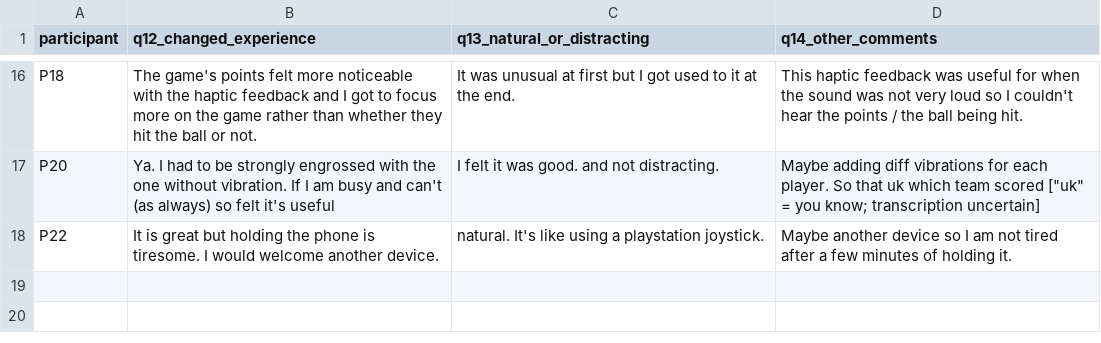
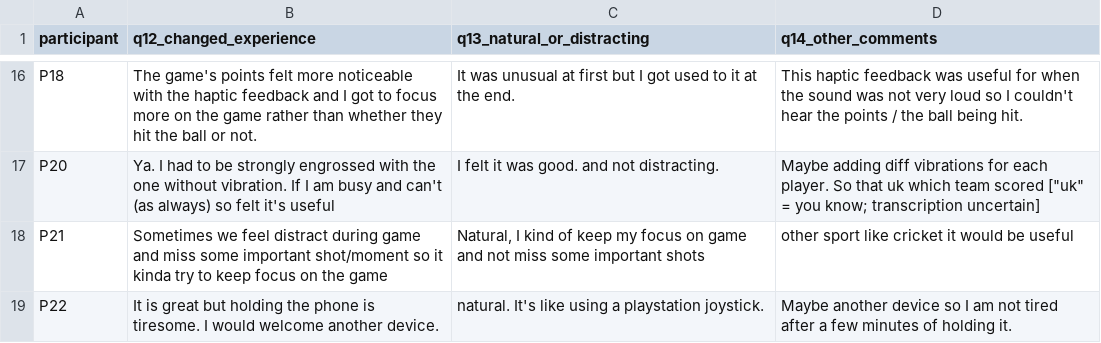
Before and after one commit to xichuanxc/FeeltheSports_CorePipeline, a CSV file: docs/user_study_freetext.csv, drawn as a sheet; only a part is shown, gaps mark what is left out; the diff names each change by its address in the sheet, - before the commit and + after, or states it on an @@ line.

```diff
--- a/docs/user_study_freetext.csv
+++ b/docs/user_study_freetext.csv
+row 18: P21 | Sometimes we feel distract during game and miss some important shot/moment so it kinda try to keep focus on the game | Natural, I kind of keep my focus on game and not miss some important shots | other sport like cricket it would be useful
```
Also changed, not shown: docs/user_study_data.csv, 5 other files.
